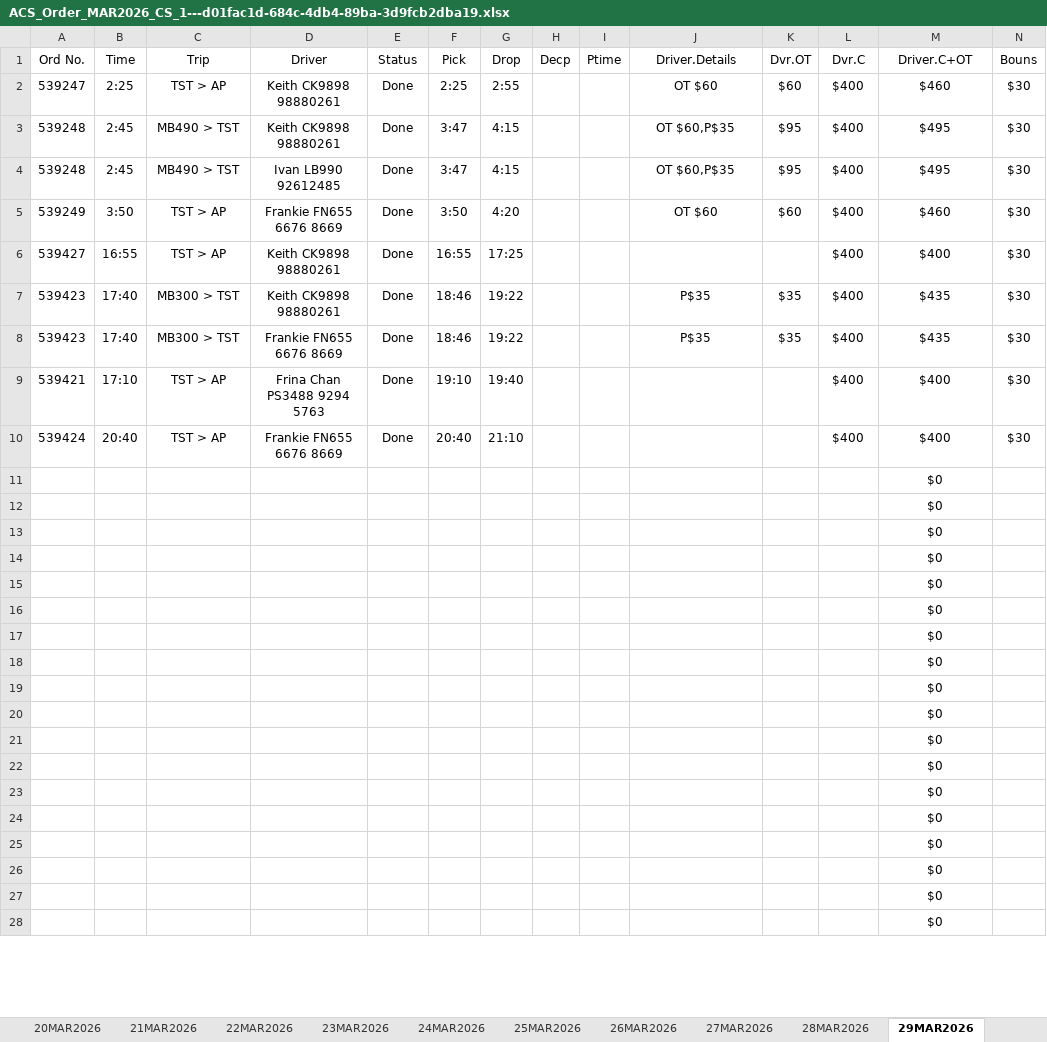
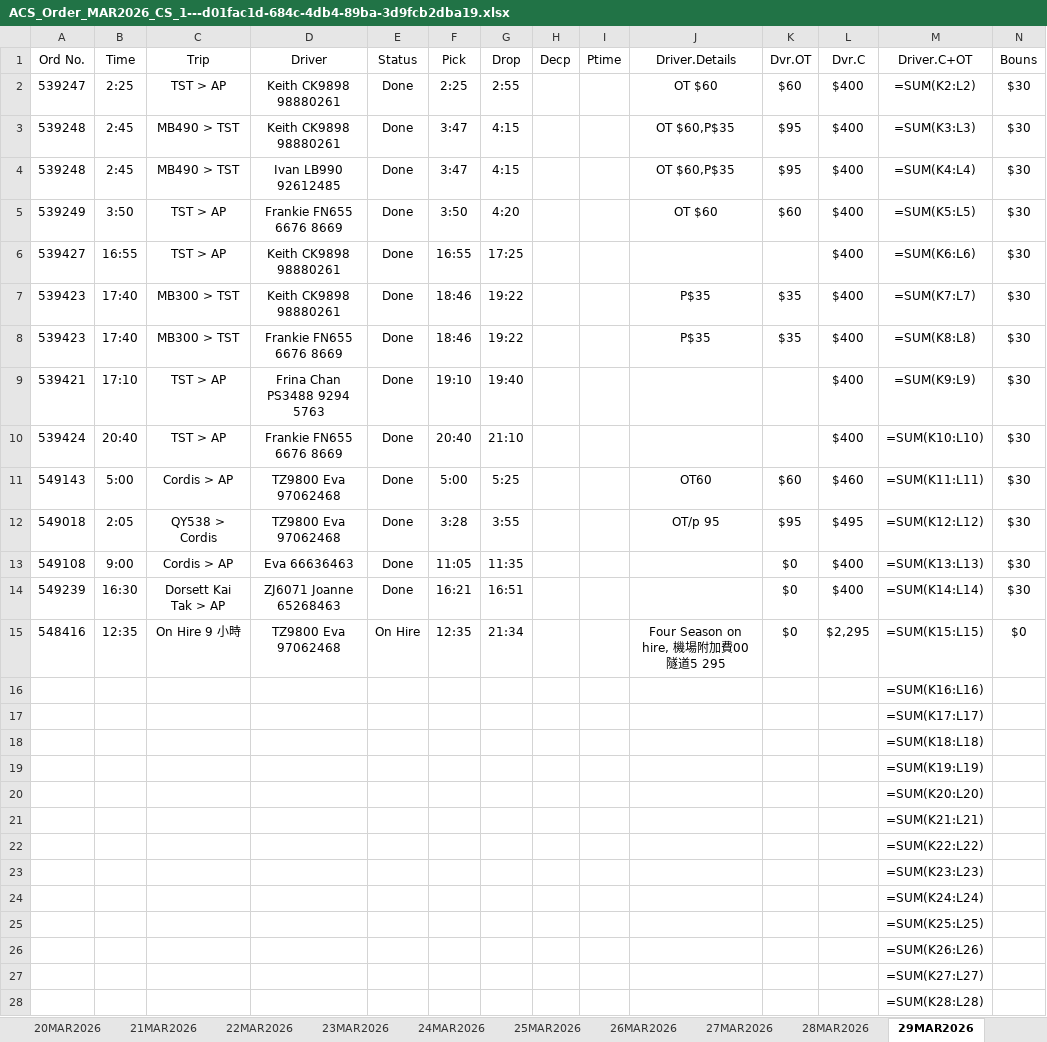
Before and after one commit to marknetwwb/share, an Excel workbook: shared/documents/ACS_Order_MAR2026_CS_1---d01fac1d-684c-4db4-89ba-3d9fcb2dba19.xlsx, sheet 29MAR2026, drawn as a sheet; only a part is shown; values as stored, in another font and other column widths than the file's, no borders; formulas without a stored value are shown as written; removed rows and columns are numbered as before the commit, all else as after; the diff covers the shown part only; the diff names each change by its address in the sheet, - before the commit and + after, or states it on an @@ line.

```diff
--- a/shared/documents/ACS_Order_MAR2026_CS_1---d01fac1d-684c-4db4-89ba-3d9fcb2dba19.xlsx (sheet 29MAR2026)
+++ b/shared/documents/ACS_Order_MAR2026_CS_1---d01fac1d-684c-4db4-89ba-3d9fcb2dba19.xlsx (sheet 29MAR2026)
-M2 (Driver.C+OT): $460
+M2 (Driver.C+OT): =SUM(K2:L2)
-M3 (Driver.C+OT): $495
+M3 (Driver.C+OT): =SUM(K3:L3)
-M4 (Driver.C+OT): $495
+M4 (Driver.C+OT): =SUM(K4:L4)
-M5 (Driver.C+OT): $460
+M5 (Driver.C+OT): =SUM(K5:L5)
-M6 (Driver.C+OT): $400
+M6 (Driver.C+OT): =SUM(K6:L6)
-M7 (Driver.C+OT): $435
+M7 (Driver.C+OT): =SUM(K7:L7)
-M8 (Driver.C+OT): $435
+M8 (Driver.C+OT): =SUM(K8:L8)
-M9 (Driver.C+OT): $400
+M9 (Driver.C+OT): =SUM(K9:L9)
-M10 (Driver.C+OT): $400
+M10 (Driver.C+OT): =SUM(K10:L10)
-row 11:  |  |  |  |  |  |  |  |  |  |  |  | $0
-row 12:  |  |  |  |  |  |  |  |  |  |  |  | $0
-row 13:  |  |  |  |  |  |  |  |  |  |  |  | $0
-row 14:  |  |  |  |  |  |  |  |  |  |  |  | $0
-row 15:  |  |  |  |  |  |  |  |  |  |  |  | $0
+row 11: 549143 | 5:00 | Cordis > AP | TZ9800 Eva 97062468 | Done | 5:00 | 5:25 |  |  | OT60 | $60 | $460 | =SUM(K11:L11) | $30
+row 12: 549018 | 2:05 | QY538 > Cordis | TZ9800 Eva 97062468 | Done | 3:28 | 3:55 |  |  | OT/p 95 | $95 | $495 | =SUM(K12:L12) | $30
+row 13: 549108 | 9:00 | Cordis > AP | Eva 66636463 | Done | 11:05 | 11:35 |  |  |  | $0 | $400 | =SUM(K13:L13) | $30
+row 14: 549239 | 16:30 | Dorsett Kai Tak > AP | ZJ6071 Joanne 65268463 | Done | 16:21 | 16:51 |  |  |  | $0 | $400 | =SUM(K14:L14) | $30
+row 15: 548416 | 12:35 | On Hire 9 小時 | TZ9800 Eva 97062468 | On Hire | 12:35 | 21:34 |  |  | Four Season on hire, 機場附加費00 隧道5 295 | $0 | $2,295 | =SUM(K15:L15) | $0
-M16 (Driver.C+OT): $0
+M16 (Driver.C+OT): =SUM(K16:L16)
-M17 (Driver.C+OT): $0
+M17 (Driver.C+OT): =SUM(K17:L17)
-M18 (Driver.C+OT): $0
+M18 (Driver.C+OT): =SUM(K18:L18)
-M19 (Driver.C+OT): $0
+M19 (Driver.C+OT): =SUM(K19:L19)
-M20 (Driver.C+OT): $0
+M20 (Driver.C+OT): =SUM(K20:L20)
-M21 (Driver.C+OT): $0
+M21 (Driver.C+OT): =SUM(K21:L21)
-M22 (Driver.C+OT): $0
+M22 (Driver.C+OT): =SUM(K22:L22)
-M23 (Driver.C+OT): $0
+M23 (Driver.C+OT): =SUM(K23:L23)
-M24 (Driver.C+OT): $0
+M24 (Driver.C+OT): =SUM(K24:L24)
-M25 (Driver.C+OT): $0
+M25 (Driver.C+OT): =SUM(K25:L25)
-M26 (Driver.C+OT): $0
+M26 (Driver.C+OT): =SUM(K26:L26)
-M27 (Driver.C+OT): $0
+M27 (Driver.C+OT): =SUM(K27:L27)
-M28 (Driver.C+OT): $0
+M28 (Driver.C+OT): =SUM(K28:L28)
```
Also changed, not shown: 1 added row, 1 removed row and 10 edited cells elsewhere in this sheet, sheet 30MAR2026, sheet 28MAR2026, sheet 7MAR2026, sheet 14MAR2026, sheet 18MAR2026, sheet 26MAR2026, 25 more sheets.
